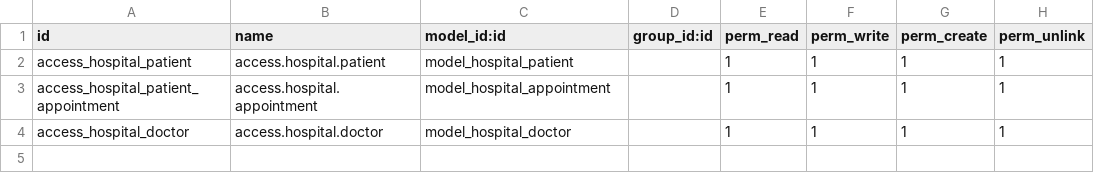
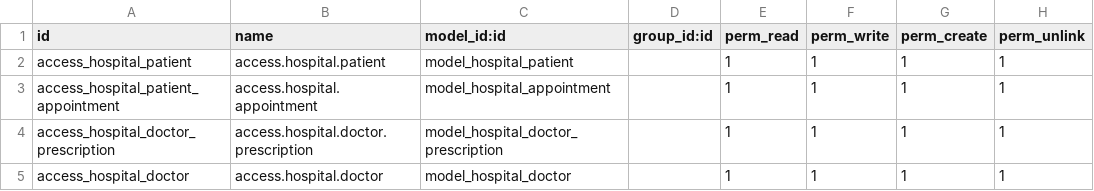
Before and after one commit to noyonict/hospital-mgt, a CSV file: security/ir.model.access.csv, drawn as a sheet.

```diff
--- a/security/ir.model.access.csv
+++ b/security/ir.model.access.csv
@@ -3,2 +3,3 @@ access_hospital_patient,access.hospital.patient,model_hospital_patient,,1,1,1,1
 access_hospital_patient_appointment,access.hospital.appointment,model_hospital_appointment,,1,1,1,1
+access_hospital_doctor_prescription,access.hospital.doctor.prescription,model_hospital_doctor_prescription,,1,1,1,1
 access_hospital_doctor,access.hospital.doctor,model_hospital_doctor,,1,1,1,1
```
Also changed, not shown: 6 other files.
